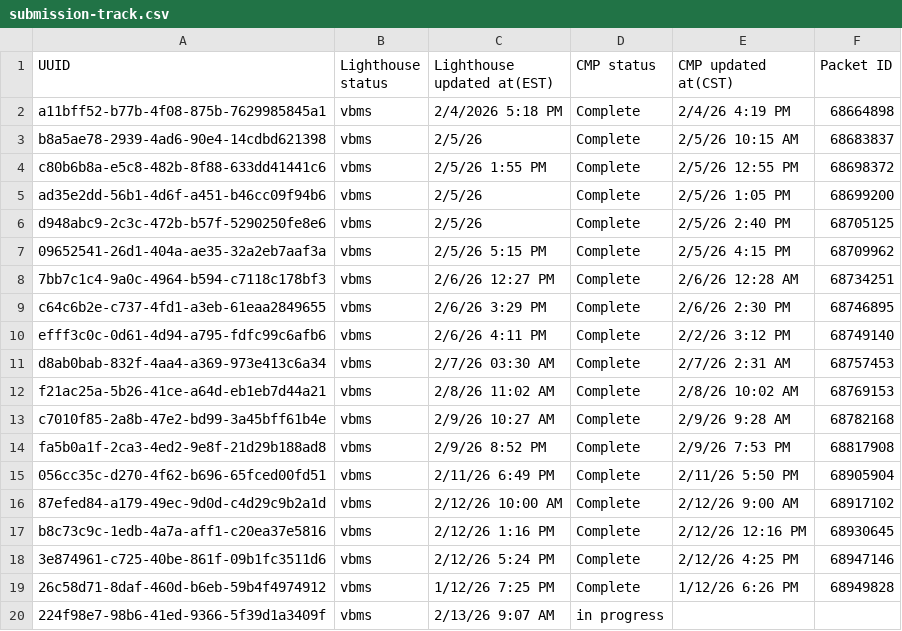
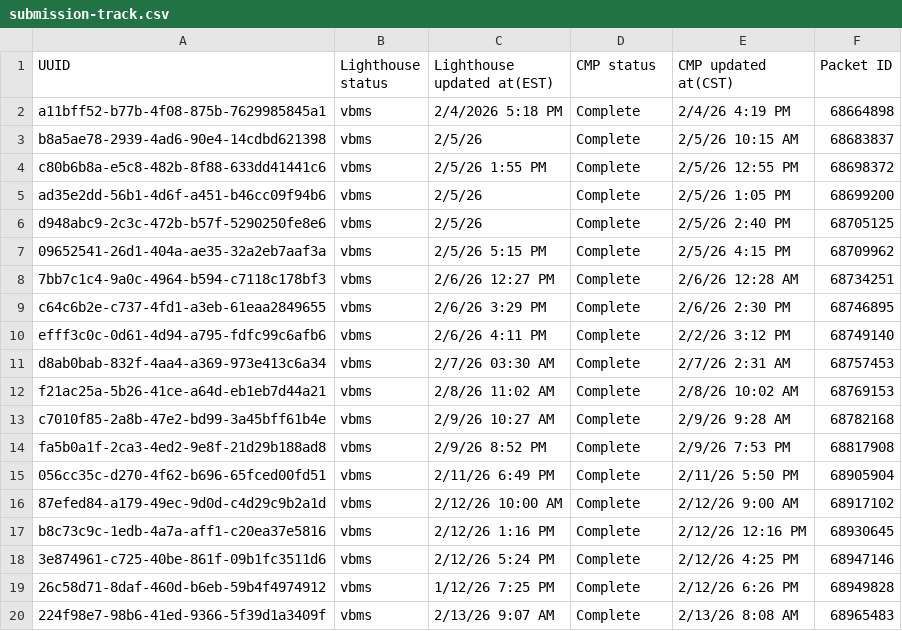
Before and after one commit to Ninjaneer321/va.gov-team, a CSV file: teams/benefits-portfolio/benefits-intake-optimization-pingwind/post-go-live/21-4140/submission-track.csv, drawn as a sheet.

Commit message:
4140 post-go live new submission

```diff
--- a/teams/benefits-portfolio/benefits-intake-optimization-pingwind/post-go-live/21-4140/submission-track.csv
+++ b/teams/benefits-portfolio/benefits-intake-optimization-pingwind/post-go-live/21-4140/submission-track.csv
@@ -18,3 +18,3 @@ b8c73c9c-1edb-4a7a-aff1-c20ea37e5816, vbms, 2/12/26 1:16 PM ,Complete, 2/12/26 1
 3e874961-c725-40be-861f-09b1fc3511d6, vbms, 2/12/26 5:24 PM ,Complete, 2/12/26 4:25 PM ,68947146
-26c58d71-8daf-460d-b6eb-59b4f4974912, vbms, 1/12/26 7:25 PM ,Complete, 1/12/26 6:26 PM ,68949828
-224f98e7-98b6-41ed-9366-5f39d1a3409f, vbms, 2/13/26 9:07 AM ,in progress,,
+26c58d71-8daf-460d-b6eb-59b4f4974912, vbms, 1/12/26 7:25 PM ,Complete, 2/12/26 6:26 PM ,68949828
+224f98e7-98b6-41ed-9366-5f39d1a3409f, vbms, 2/13/26 9:07 AM ,Complete, 2/13/26 8:08 AM ,68965483
```
